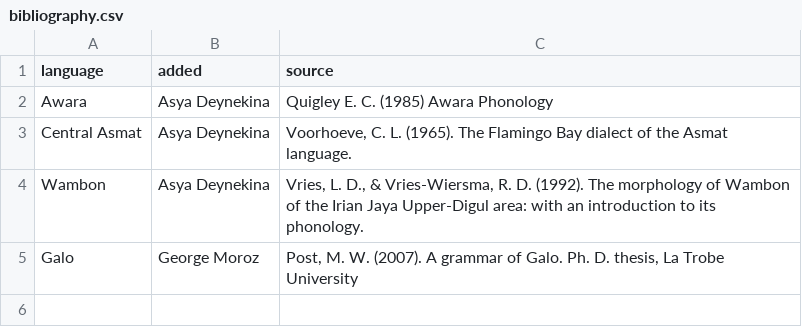
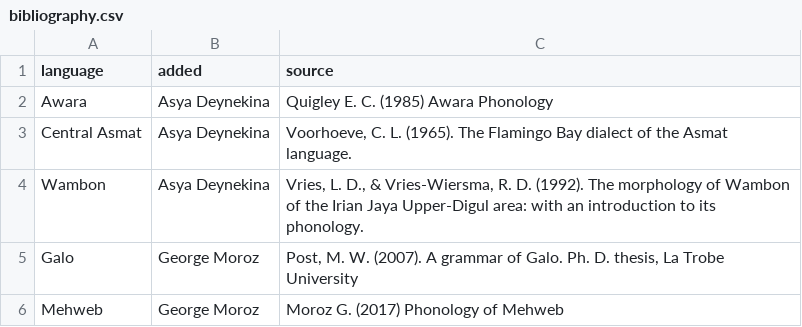
Before and after one commit to agricolamz/wcad, a CSV file: bibliography.csv, drawn as a sheet; the diff names each change by its address in the sheet, - before the commit and + after, or states it on an @@ line.

```diff
--- a/bibliography.csv
+++ b/bibliography.csv
+row 6: Mehweb | George Moroz | Moroz G. (2017) Phonology of Mehweb
```
Also changed, not shown: database.csv, 1 other file.
